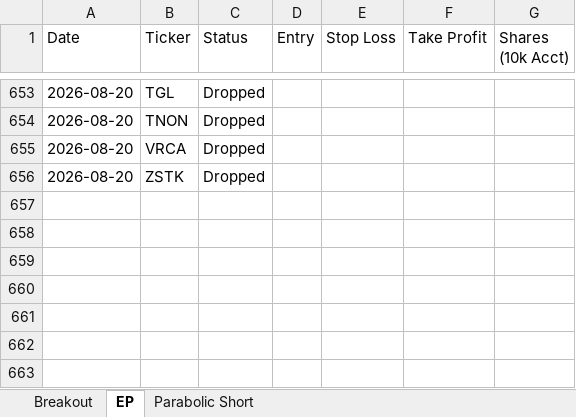
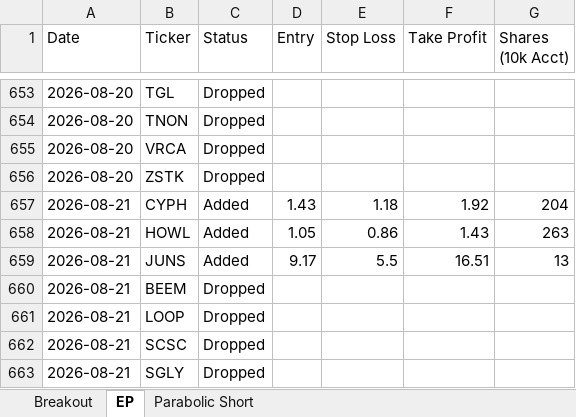
Before and after one commit to petarpanchev-lgtm/bug-free-umbrella, an Excel workbook: screener_history.xlsx, sheet EP, drawn as a sheet; only a part is shown, gaps mark what is left out; values as stored, in another font and other column widths than the file's, no borders; the diff names each change by its address in the sheet, - before the commit and + after, or states it on an @@ line.

```diff
--- a/screener_history.xlsx (sheet EP)
+++ b/screener_history.xlsx (sheet EP)
+row 657: 2026-08-21 | CYPH | Added | 1.43 | 1.18 | 1.92 | 204
+row 658: 2026-08-21 | HOWL | Added | 1.05 | 0.86 | 1.43 | 263
+row 659: 2026-08-21 | JUNS | Added | 9.17 | 5.5 | 16.51 | 13
+row 660: 2026-08-21 | BEEM | Dropped
+row 661: 2026-08-21 | LOOP | Dropped
+row 662: 2026-08-21 | SCSC | Dropped
+row 663: 2026-08-21 | SGLY | Dropped
```
Also changed, not shown: sheet Breakout.
